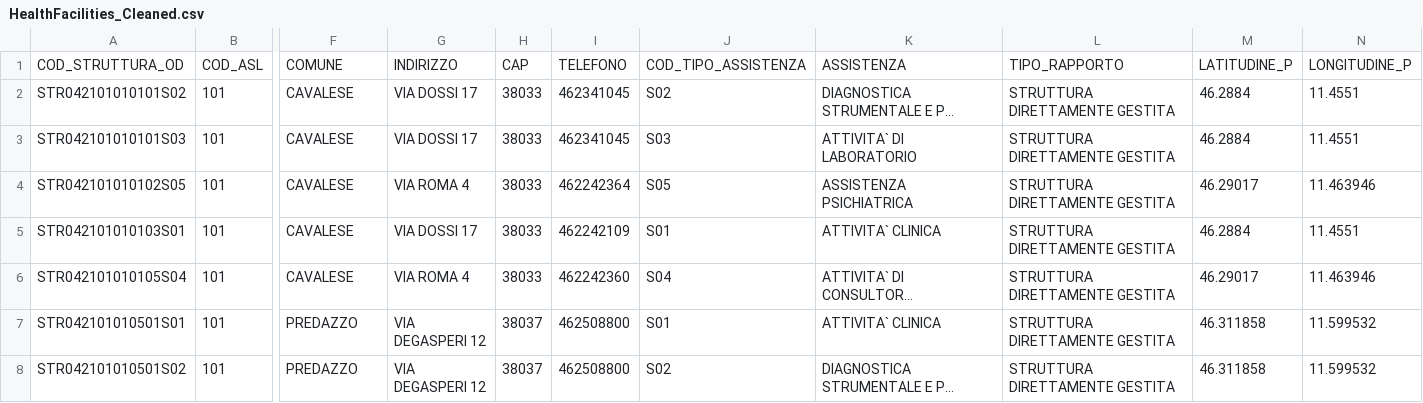
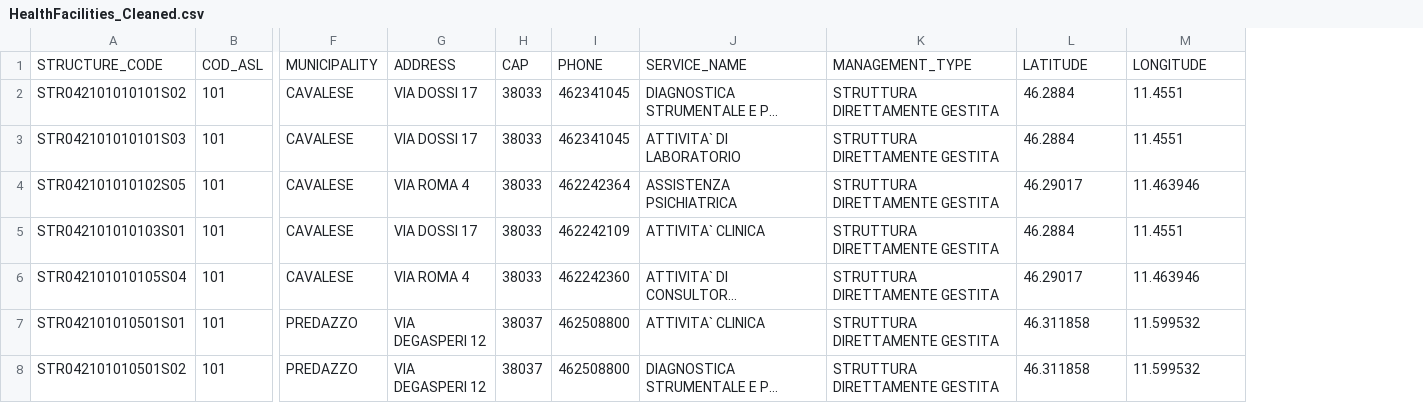
Before and after one commit to eshaarawy/KG-Territory-and-Health-Facilities-Trento, a CSV file: datasets/Cleaned/HealthFacilities_Cleaned.csv, drawn as a sheet; only a part is shown, gaps mark what is left out; long unchanged cells end in …; removed rows and columns are numbered as before the commit, all else as after; rows hold the shown columns only; the diff names each change by its address in the sheet, - before the commit and + after, or states it on an @@ line.

```diff
--- a/datasets/Cleaned/HealthFacilities_Cleaned.csv
+++ b/datasets/Cleaned/HealthFacilities_Cleaned.csv
-column J, rows 2-8: S02 | S03 | S05 | S01 | S04 | S01 | S02
-row 1: COD_STRUTTURA_OD | COD_ASL | COMUNE | INDIRIZZO | CAP | TELEFONO | COD_TIPO_ASSISTENZA | ASSISTENZA | TIPO_RAPPORTO | LATITUDINE_P | LONGITUDINE_P
+row 1: STRUCTURE_CODE | COD_ASL | MUNICIPALITY | ADDRESS | CAP | PHONE | SERVICE_NAME | MANAGEMENT_TYPE | LATITUDE | LONGITUDE
```
Also changed, not shown: datasets/Cleaned/CareStructure_Merged.csv, datasets/Cleaned/Dispensary_Merged.csv, 2 other files.
